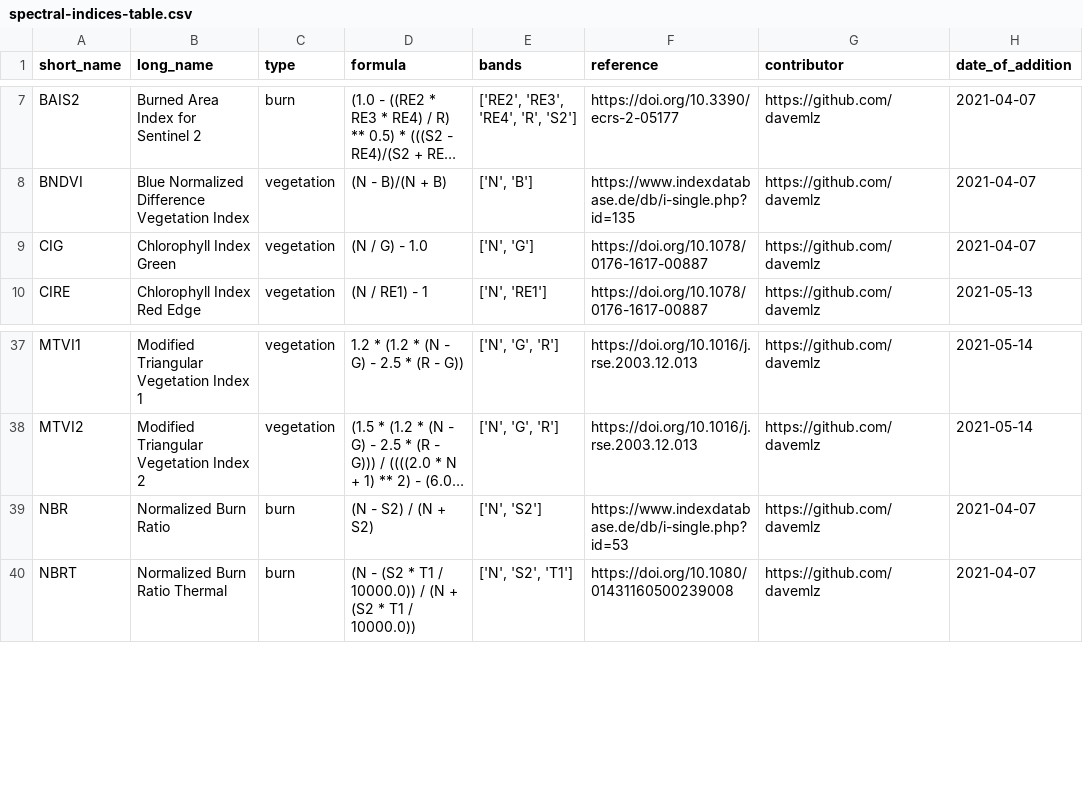
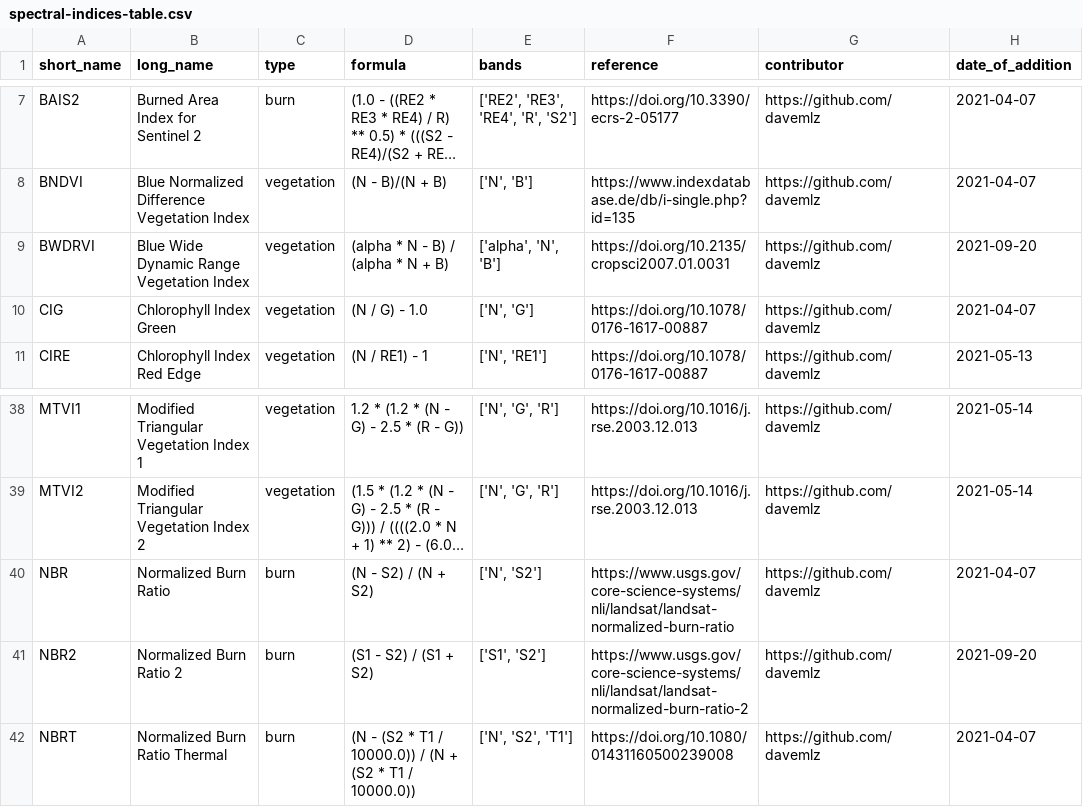
Before and after one commit to awesome-spectral-indices/awesome-spectral-indices, a CSV file: output/spectral-indices-table.csv, drawn as a sheet; only a part is shown, gaps mark what is left out; long unchanged cells end in …; addresses are those after the commit; the diff names each change by its address in the sheet, - before the commit and + after, or states it on an @@ line.

```diff
--- a/output/spectral-indices-table.csv
+++ b/output/spectral-indices-table.csv
+row 9: BWDRVI | Blue Wide Dynamic Range Vegetation Index | vegetation | (alpha * N - B) / (alpha * N + B) | ['alpha', 'N', 'B'] | https://doi.org/10.2135/cropsci2007.01.0031 | https://github.com/davemlz | 2021-09-20
-F40 (reference): https://www.indexdatabase.de/db/i-single.php?id=53
+F40 (reference): https://www.usgs.gov/core-science-systems/nli/landsat/landsat-normalized-burn-ratio
+row 41: NBR2 | Normalized Burn Ratio 2 | burn | (S1 - S2) / (S1 + S2) | ['S1', 'S2'] | https://www.usgs.gov/core-science-systems/nli/landsat/landsat-normalized-burn-ratio-2 | https://github.com/davemlz | 2021-09-20
```
Also changed, not shown: docs/_static/indices_burn.csv, docs/_static/indices_vegetation.csv, 1 other file.
